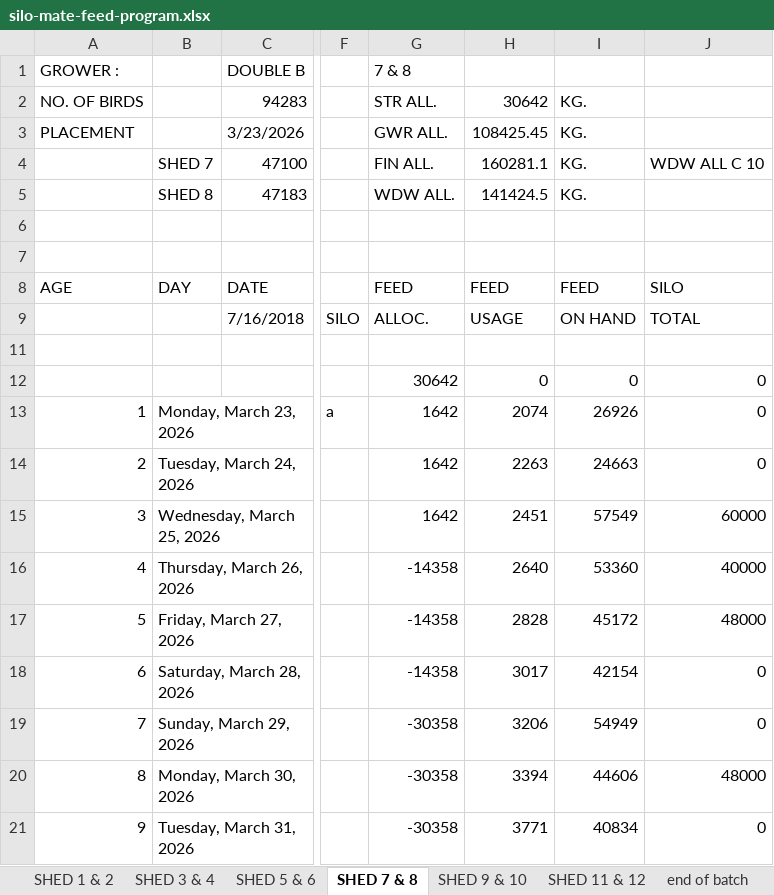
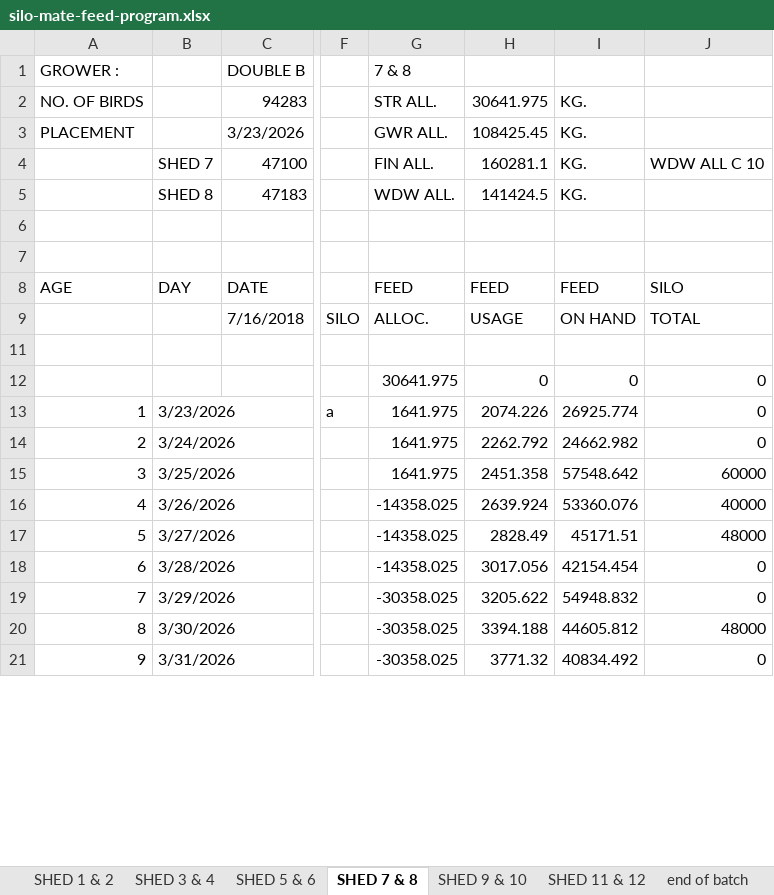
Before and after one commit to coverdalej72-lab/Silo-Sync-Excel, an Excel workbook: artifacts/silo-tracker/public/silo-mate-feed-program.xlsx, sheet SHED 7 & 8, drawn as a sheet; only a part is shown, gaps mark what is left out; values as stored, in another font and other column widths than the file's, no cell formats; conditional formats not drawn; the diff covers the shown part only; the diff names each change by its address in the sheet, - before the commit and + after, or states it on an @@ line.

```diff
--- a/artifacts/silo-tracker/public/silo-mate-feed-program.xlsx (sheet SHED 7 & 8)
+++ b/artifacts/silo-tracker/public/silo-mate-feed-program.xlsx (sheet SHED 7 & 8)
-H2 (108425.45): 30642
+H2 (108425.45): 30641.975
-G12 (GWR ALL.): 30642
+G12 (GWR ALL.): 30641.975
-B13: Monday, March 23, 2026
+B13: 3/23/2026
-G13:G15 (GWR ALL.): 1642
+G13:G15 (GWR ALL.): 1641.975
-H13 (108425.45): 2074
+H13 (108425.45): 2074.226
-I13 (KG.): 26926
+I13 (KG.): 26925.774
-B14: Tuesday, March 24, 2026
+B14: 3/24/2026
-H14 (108425.45): 2263
+H14 (108425.45): 2262.792
-I14 (KG.): 24663
+I14 (KG.): 24662.982
-B15: Wednesday, March 25, 2026
+B15: 3/25/2026
-H15 (108425.45): 2451
+H15 (108425.45): 2451.358
-I15 (KG.): 57549
+I15 (KG.): 57548.642
-B16: Thursday, March 26, 2026
+B16: 3/26/2026
-G16:G18 (GWR ALL.): -14358
+G16:G18 (GWR ALL.): -14358.025
-H16 (108425.45): 2640
+H16 (108425.45): 2639.924
-I16 (KG.): 53360
+I16 (KG.): 53360.076
-B17: Friday, March 27, 2026
+B17: 3/27/2026
-H17 (108425.45): 2828
+H17 (108425.45): 2828.49
-I17 (KG.): 45172
+I17 (KG.): 45171.51
-B18: Saturday, March 28, 2026
+B18: 3/28/2026
-H18 (108425.45): 3017
+H18 (108425.45): 3017.056
-I18 (KG.): 42154
+I18 (KG.): 42154.454
-B19: Sunday, March 29, 2026
+B19: 3/29/2026
-G19:G21 (GWR ALL.): -30358
+G19:G21 (GWR ALL.): -30358.025
-H19 (108425.45): 3206
+H19 (108425.45): 3205.622
-I19 (KG.): 54949
+I19 (KG.): 54948.832
-B20: Monday, March 30, 2026
+B20: 3/30/2026
-H20 (108425.45): 3394
+H20 (108425.45): 3394.188
-I20 (KG.): 44606
+I20 (KG.): 44605.812
-B21: Tuesday, March 31, 2026
+B21: 3/31/2026
-H21 (108425.45): 3771
+H21 (108425.45): 3771.32
-I21 (KG.): 40834
+I21 (KG.): 40834.492
```
Also changed, not shown: 175 edited cells elsewhere in this sheet, sheet SHED 9 & 10, sheet SHED 1 & 2, sheet SHED 11 & 12, sheet SHED 3 & 4, sheet SHED 5 & 6, sheet end of batch, cell formats, 2 other files.
